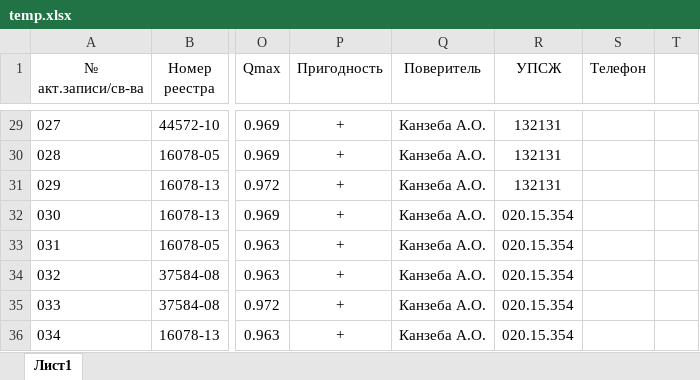
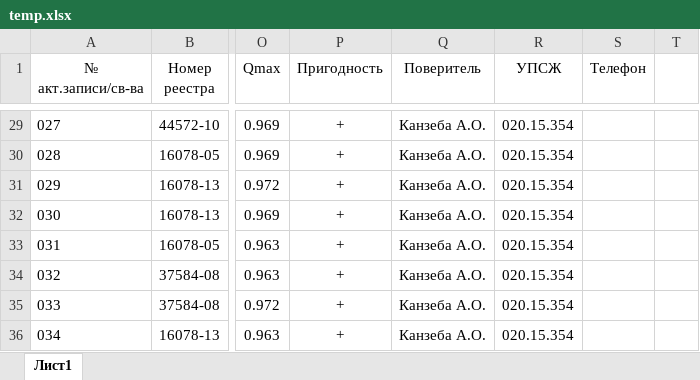
Before and after one commit to Heattehnik/processing_bot, an Excel workbook: temp.xlsx, sheet Лист1, drawn as a sheet; only a part is shown, gaps mark what is left out; values as stored, in another font and other column widths than the file's, no borders; the diff covers the shown part only; the diff names each change by its address in the sheet, - before the commit and + after, or states it on an @@ line.

```diff
--- a/temp.xlsx (sheet Лист1)
+++ b/temp.xlsx (sheet Лист1)
-R29:R31 (УПСЖ): 132131
+R29:R31 (УПСЖ): 020.15.354
```
Also changed, not shown: 27 edited cells elsewhere in this sheet, 2 other files.
